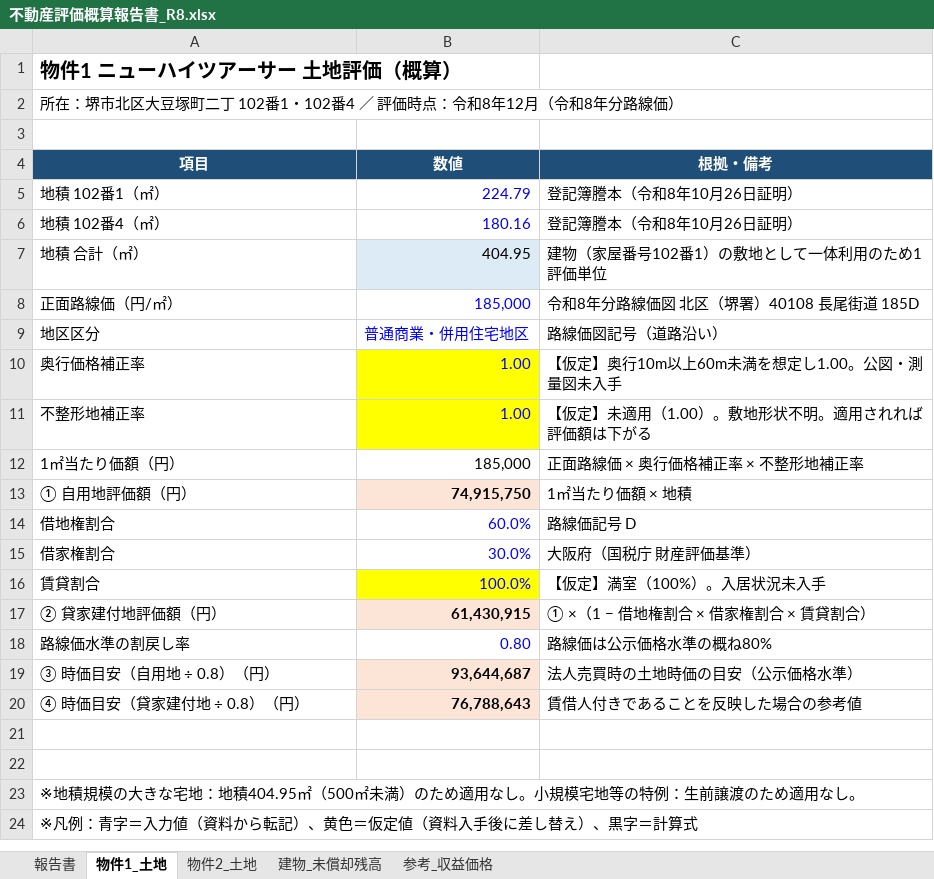
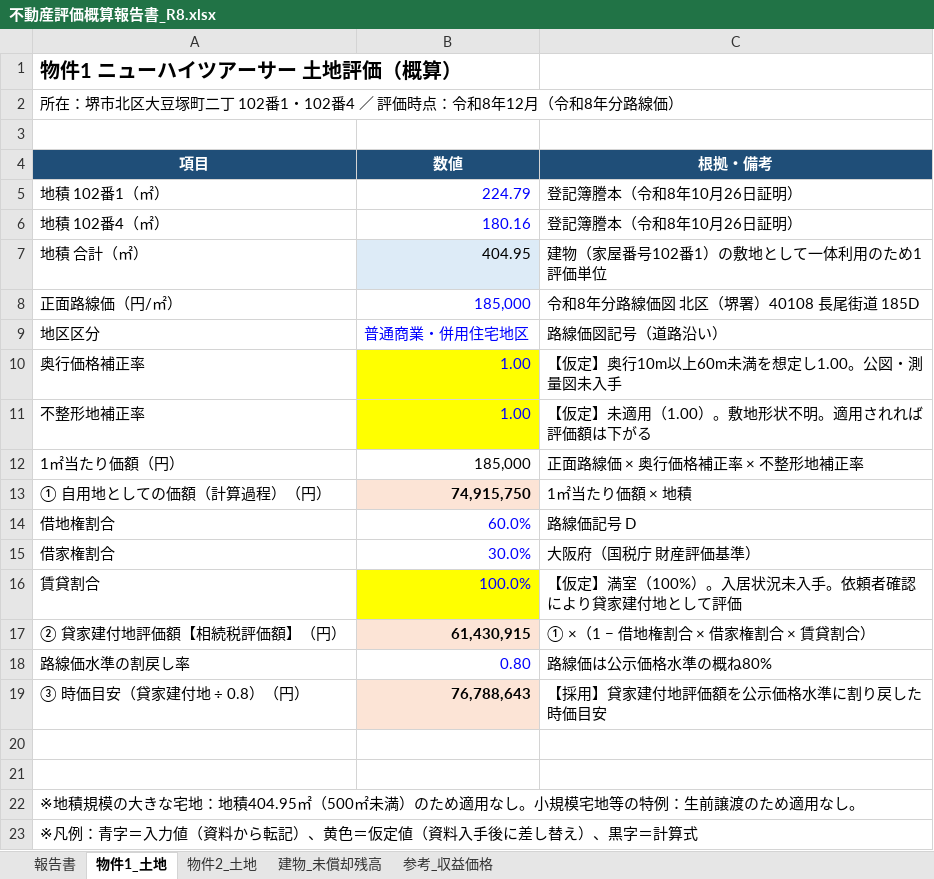
Before and after one commit to eguchihiromichi0403-blip/-, an Excel workbook: 評価報告書/不動産評価概算報告書_R8.xlsx, sheet 物件1_土地, drawn as a sheet; values as stored, in another font and other column widths than the file's, no borders; removed rows and columns are numbered as before the commit, all else as after; the diff names each change by its address in the sheet, - before the commit and + after, or states it on an @@ line.

```diff
--- a/評価報告書/不動産評価概算報告書_R8.xlsx (sheet 物件1_土地)
+++ b/評価報告書/不動産評価概算報告書_R8.xlsx (sheet 物件1_土地)
-A13 (項目): ① 自用地評価額（円）
+A13 (項目): ① 自用地としての価額（計算過程）（円）
-C16 (根拠・備考): 【仮定】満室（100%）。入居状況未入手
+C16 (根拠・備考): 【仮定】満室（100%）。入居状況未入手。依頼者確認により貸家建付地として評価
-A17 (項目): ② 貸家建付地評価額（円）
+A17 (項目): ② 貸家建付地評価額【相続税評価額】（円）
-row 19: ③ 時価目安（自用地 ÷ 0.8）（円） | 93,644,687 | 法人売買時の土地時価の目安（公示価格水準）
-A19 (項目): ④ 時価目安（貸家建付地 ÷ 0.8）（円）
+A19 (項目): ③ 時価目安（貸家建付地 ÷ 0.8）（円）
-C19 (根拠・備考): 賃借人付きであることを反映した場合の参考値
+C19 (根拠・備考): 【採用】貸家建付地評価額を公示価格水準に割り戻した時価目安
```
Also changed, not shown: sheet 報告書, sheet 物件2_土地, sheet 参考_収益価格.
